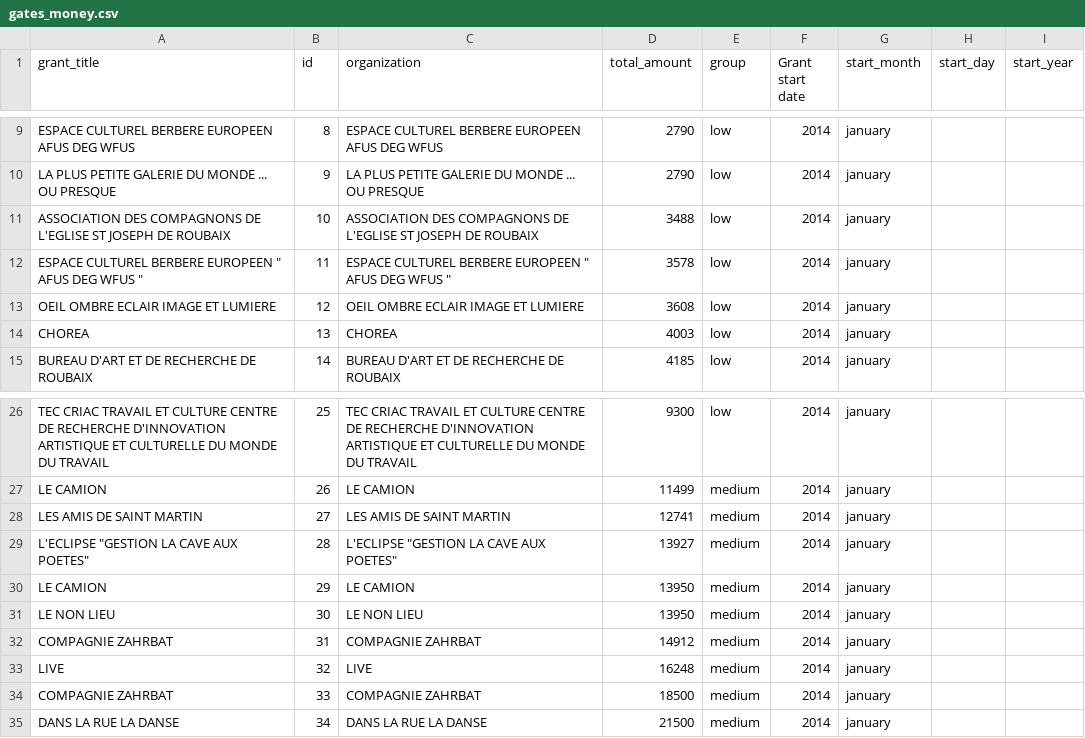
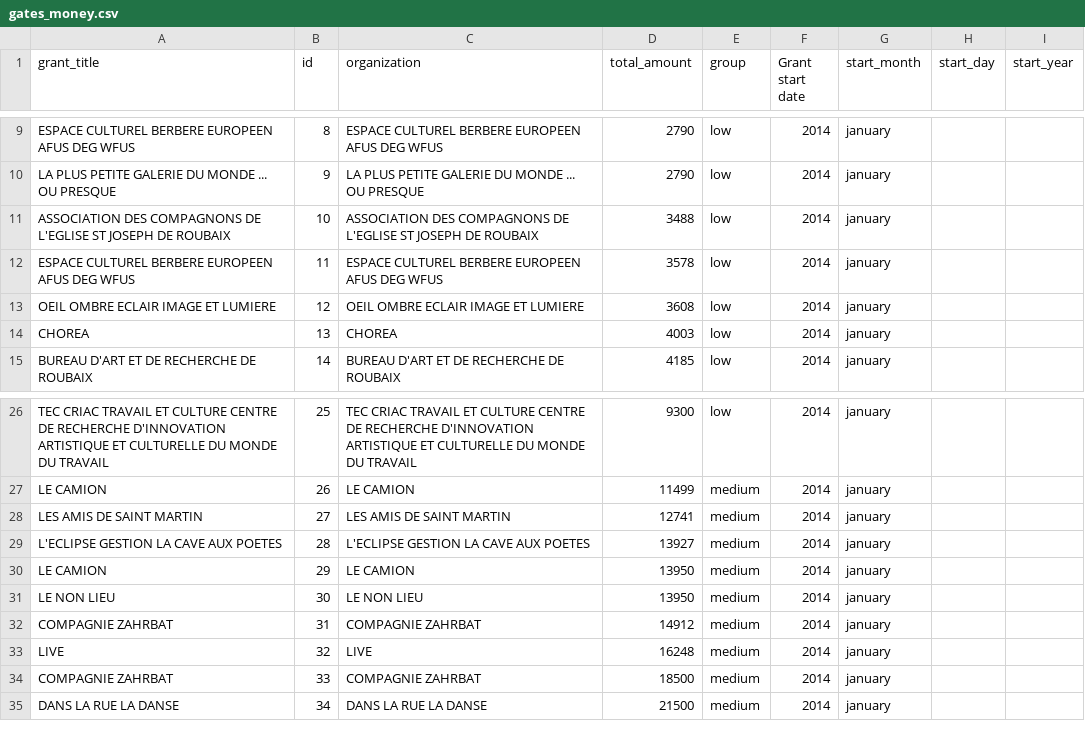
Before and after one commit to clebas/gates_bubbles, a CSV file: data/gates_money.csv, drawn as a sheet; only a part is shown, gaps mark what is left out.

Commit message:
Update gates_money.csv

```diff
--- a/data/gates_money.csv
+++ b/data/gates_money.csv
@@ -11,3 +11,3 @@ LA PLUS PETITE GALERIE DU MONDE ... OU PRESQUE ,9,LA PLUS PETITE GALERIE DU MOND
 ASSOCIATION DES COMPAGNONS DE L'EGLISE ST JOSEPH DE ROUBAIX ,10,ASSOCIATION DES COMPAGNONS DE L'EGLISE ST JOSEPH DE ROUBAIX ,3488,low,2014,january
-ESPACE CULTUREL BERBERE EUROPEEN  " AFUS DEG WFUS " ,11,ESPACE CULTUREL BERBERE EUROPEEN  " AFUS DEG WFUS " ,3578,low,2014,january
+ESPACE CULTUREL BERBERE EUROPEEN  AFUS DEG WFUS,11,ESPACE CULTUREL BERBERE EUROPEEN AFUS DEG WFUS,3578,low,2014,january
 OEIL OMBRE ECLAIR IMAGE ET LUMIERE ,12,OEIL OMBRE ECLAIR IMAGE ET LUMIERE ,3608,low,2014,january
@@ -28,3 +28,3 @@ LE CAMION ,26,LE CAMION ,11499,medium,2014,january
 LES AMIS DE SAINT MARTIN ,27,LES AMIS DE SAINT MARTIN ,12741,medium,2014,january
-L'ECLIPSE "GESTION LA CAVE AUX POETES" ,28,L'ECLIPSE "GESTION LA CAVE AUX POETES" ,13927,medium,2014,january
+L'ECLIPSE GESTION LA CAVE AUX POETES,28,L'ECLIPSE GESTION LA CAVE AUX POETES,13927,medium,2014,january
 LE CAMION ,29,LE CAMION ,13950,medium,2014,january
```
